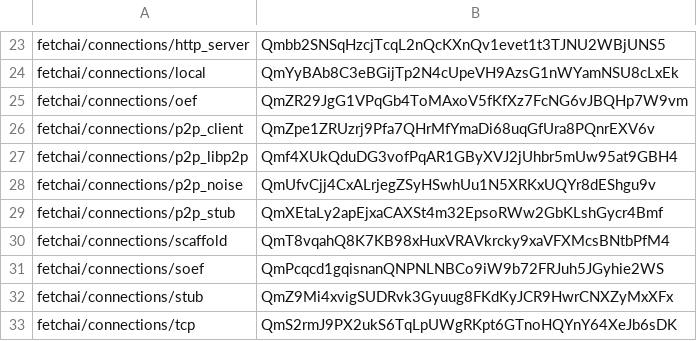
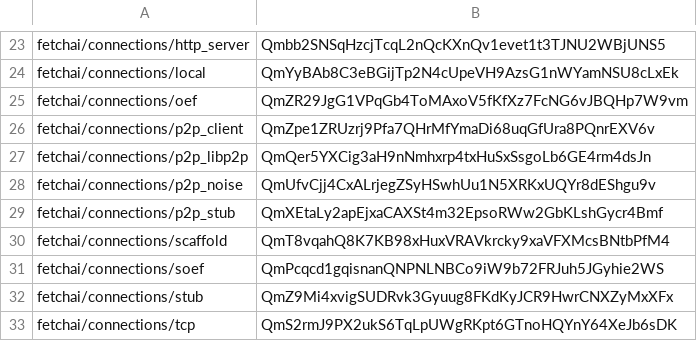
Before and after one commit to fetchai/agents-aea, a CSV file: packages/hashes.csv, drawn as a sheet; only a part is shown, gaps mark what is left out.

```diff
--- a/packages/hashes.csv
+++ b/packages/hashes.csv
@@ -26,3 +26,3 @@ fetchai/connections/oef,QmZR29JgG1VPqGb4ToMAxoV5fKfXz7FcNG6vJBQHp7W9vm
 fetchai/connections/p2p_client,QmZpe1ZRUzrj9Pfa7QHrMfYmaDi68uqGfUra8PQnrEXV6v
-fetchai/connections/p2p_libp2p,Qmf4XUkQduDG3vofPqAR1GByXVJ2jUhbr5mUw95at9GBH4
+fetchai/connections/p2p_libp2p,QmQer5YXCig3aH9nNmhxrp4txHuSxSsgoLb6GE4rm4dsJn
 fetchai/connections/p2p_noise,QmUfvCjj4CxALrjegZSyHSwhUu1N5XRKxUQYr8dEShgu9v
```
Also changed, not shown: 3 other files.
